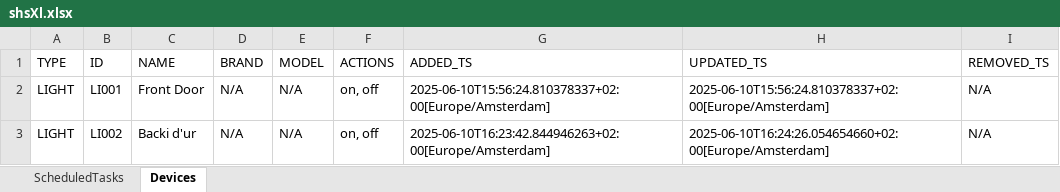
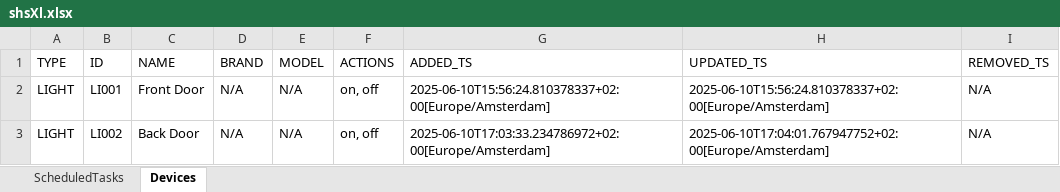
Before and after one commit to goldinShay/PhoenixSH, an Excel workbook: unit-sh/shsXl.xlsx, sheet Devices, drawn as a sheet; values as stored, in another font and other column widths than the file's, no borders; the diff names each change by its address in the sheet, - before the commit and + after, or states it on an @@ line.

```diff
--- a/unit-sh/shsXl.xlsx (sheet Devices)
+++ b/unit-sh/shsXl.xlsx (sheet Devices)
-C3 (NAME): Backi d'ur
+C3 (NAME): Back Door
-G3 (ADDED_TS): 2025-06-10T16:23:42.844946263+02:00[Europe/Amsterdam]
+G3 (ADDED_TS): 2025-06-10T17:03:33.234786972+02:00[Europe/Amsterdam]
-H3 (UPDATED_TS): 2025-06-10T16:24:26.054654660+02:00[Europe/Amsterdam]
+H3 (UPDATED_TS): 2025-06-10T17:04:01.767947752+02:00[Europe/Amsterdam]
```
Also changed, not shown: 2 other files.
